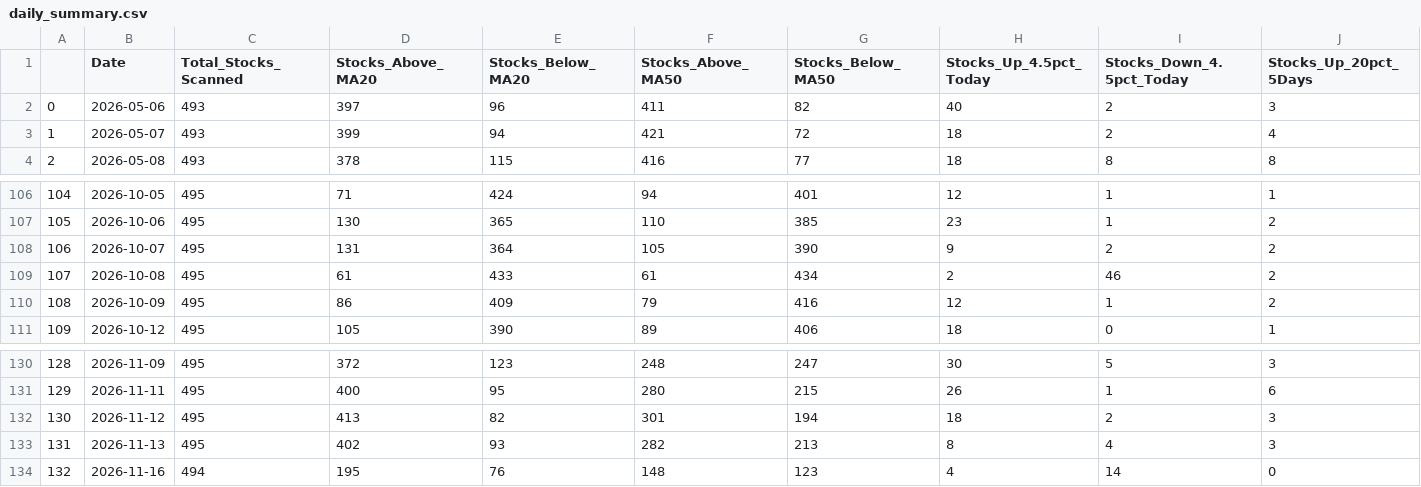
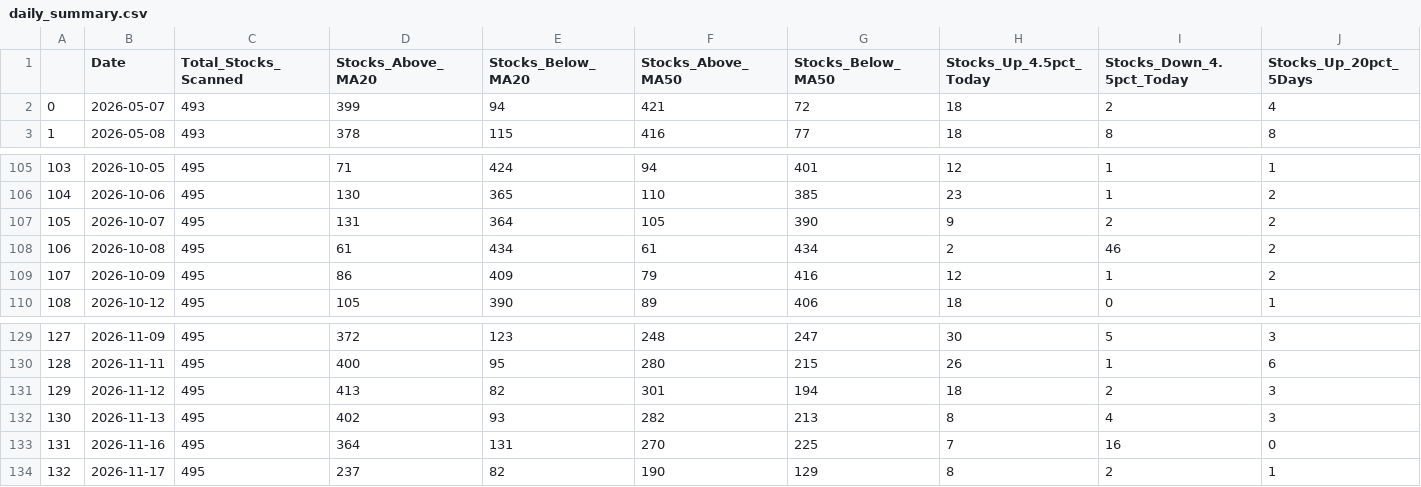
Before and after one commit to upendra-18/Multi-Regime-Market-State-Detection---Adaptive-Capital-Allocation-System, a CSV file: data/daily_summary.csv, drawn as a sheet; only a part is shown, gaps mark what is left out; removed rows and columns are numbered as before the commit, all else as after; rows hold the shown columns only; the diff names each change by its address in the sheet, - before the commit and + after, or states it on an @@ line.

```diff
--- a/data/daily_summary.csv
+++ b/data/daily_summary.csv
-row 2: 0 | 2026-05-06 | 493 | 397 | 96 | 411 | 82 | 40 | 2 | 3
@@ column A renumbered between rows 2 and 133 @@
-E108 (Stocks_Below_MA20): 433
+E108 (Stocks_Below_MA20): 434
-C133 (Total_Stocks_Scanned): 494
+C133 (Total_Stocks_Scanned): 495
-D133 (Stocks_Above_MA20): 195
+D133 (Stocks_Above_MA20): 364
-E133 (Stocks_Below_MA20): 76
+E133 (Stocks_Below_MA20): 131
-F133 (Stocks_Above_MA50): 148
+F133 (Stocks_Above_MA50): 270
-G133 (Stocks_Below_MA50): 123
+G133 (Stocks_Below_MA50): 225
-H133 (Stocks_Up_4.5pct_Today): 4
+H133 (Stocks_Up_4.5pct_Today): 7
-I133 (Stocks_Down_4.5pct_Today): 14
+I133 (Stocks_Down_4.5pct_Today): 16
+row 134: 132 | 2026-11-17 | 495 | 237 | 82 | 190 | 129 | 8 | 2 | 1
```
Also changed, not shown: data/features.csv, 1 other file.
